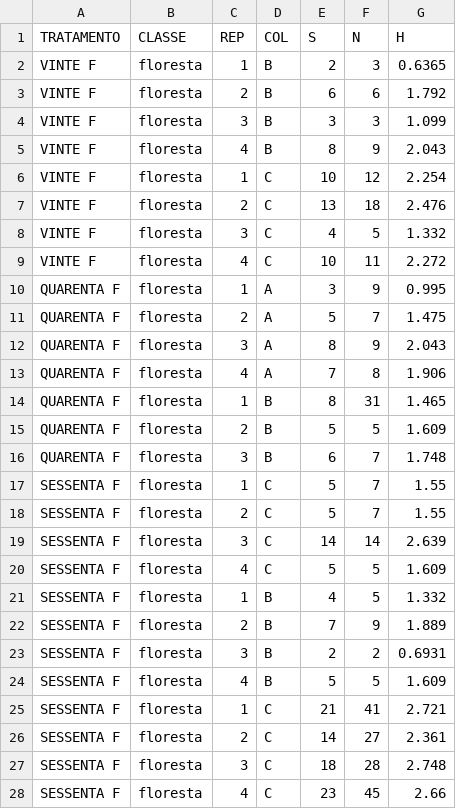
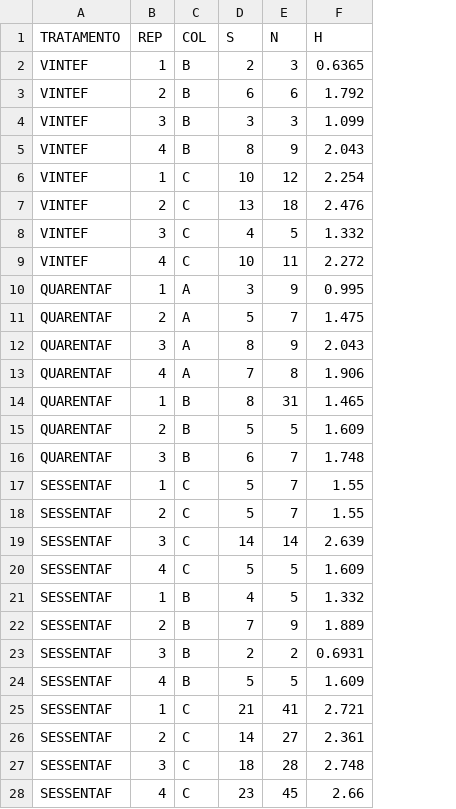
Before and after one commit to juliaflorio/DOUTORADO, a CSV file: TODOS OS USOS DO SOLO_GLM.csv, drawn as a sheet; only a part is shown; the diff covers the shown part only; the diff names each change by its address in the sheet, - before the commit and + after, or states it on an @@ line.

Commit message:
Add files via upload

```diff
--- a/TODOS OS USOS DO SOLO_GLM.csv
+++ b/TODOS OS USOS DO SOLO_GLM.csv
-column B (CLASSE), rows 2-28: all floresta
-A2:A9 (TRATAMENTO): VINTE F
+A2:A9 (TRATAMENTO): VINTEF
-A10:A16 (TRATAMENTO): QUARENTA F
+A10:A16 (TRATAMENTO): QUARENTAF
-A17:A28 (TRATAMENTO): SESSENTA F
+A17:A28 (TRATAMENTO): SESSENTAF
```
Also changed, not shown: 64 edited cells elsewhere in this file.
